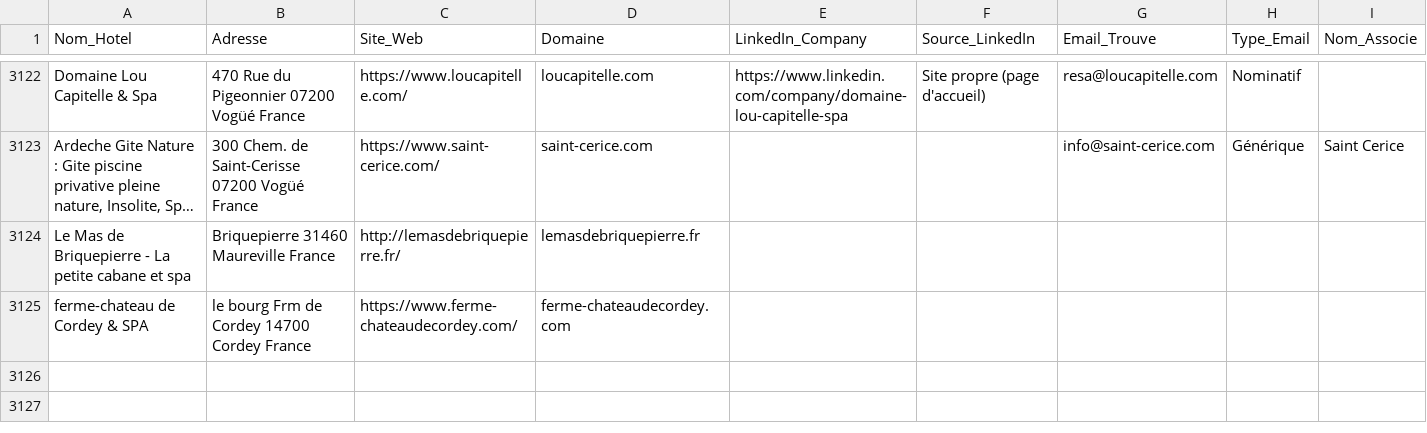
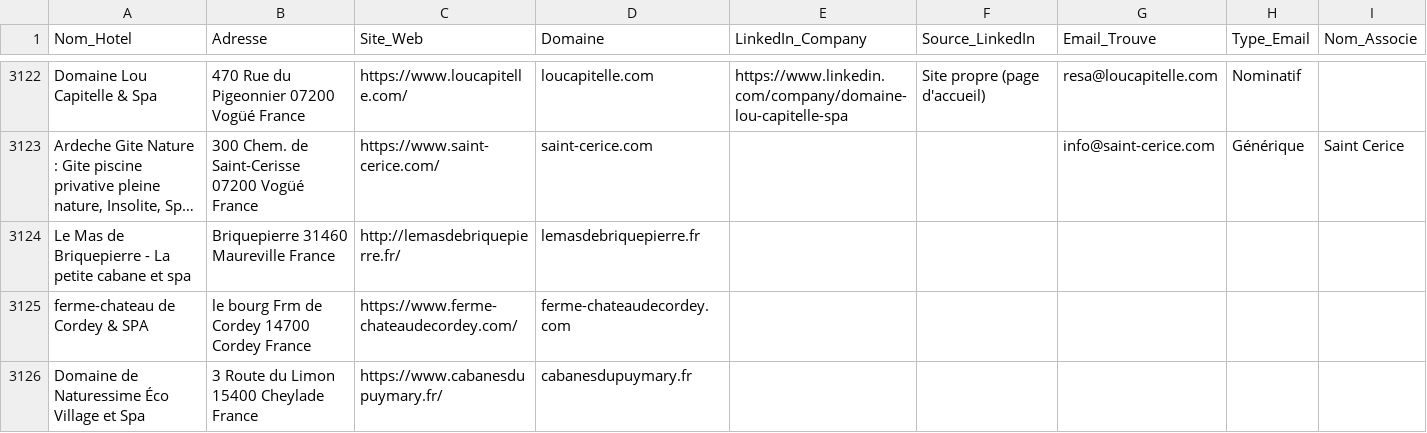
Before and after one commit to tsimokaza01-source/URL-1, a CSV file: hotels_enrichis.csv, drawn as a sheet; only a part is shown, gaps mark what is left out; long unchanged cells end in ….

```diff
--- a/hotels_enrichis.csv
+++ b/hotels_enrichis.csv
@@ -3125 +3125,2 @@ Le Mas de Briquepierre - La petite cabane et spa,Briquepierre 31460 Maureville F
 ferme-chateau de Cordey & SPA,le bourg Frm de Cordey 14700 Cordey France,https://www.ferme-chateaudecordey.com/,ferme-chateaudecordey.com,,,,,
+Domaine de Naturessime Éco Village et Spa,3 Route du Limon 15400 Cheylade France,https://www.cabanesdupuymary.fr/,cabanesdupuymary.fr,,,,,
```
Also changed, not shown: liste_hotels.csv.
